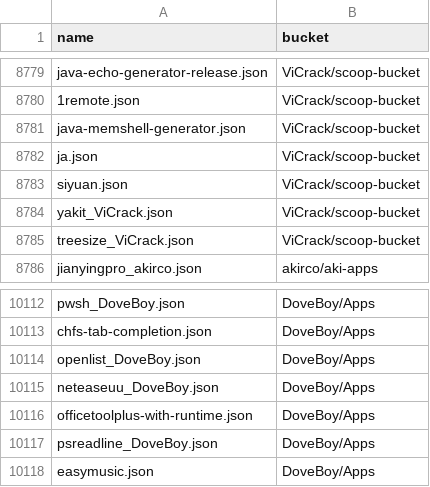
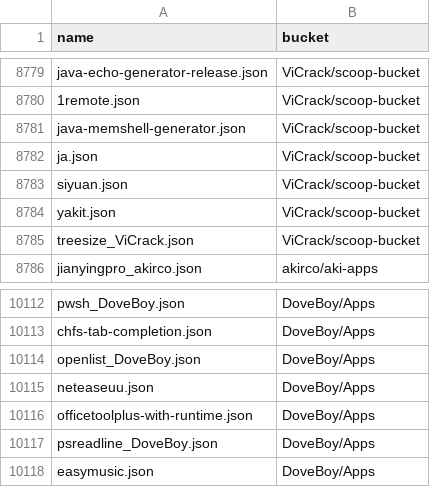
Before and after one commit to XiHanQWQ/scoop-apps, a CSV file: app-contributor-list.csv, drawn as a sheet; only a part is shown, gaps mark what is left out.

```diff
--- a/app-contributor-list.csv
+++ b/app-contributor-list.csv
@@ -8783,3 +8783,3 @@ ja.json,ViCrack/scoop-bucket
 siyuan.json,ViCrack/scoop-bucket
-yakit_ViCrack.json,ViCrack/scoop-bucket
+yakit.json,ViCrack/scoop-bucket
 treesize_ViCrack.json,ViCrack/scoop-bucket
@@ -10114,3 +10114,3 @@ chfs-tab-completion.json,DoveBoy/Apps
 openlist_DoveBoy.json,DoveBoy/Apps
-neteaseuu_DoveBoy.json,DoveBoy/Apps
+neteaseuu.json,DoveBoy/Apps
 officetoolplus-with-runtime.json,DoveBoy/Apps
```
Also changed, not shown: 42 other files.
